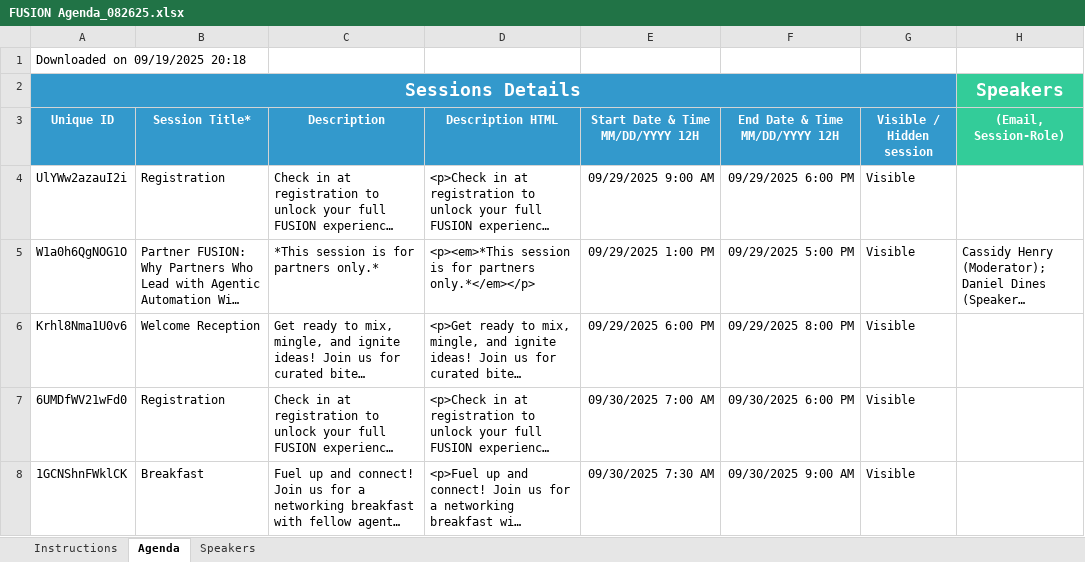
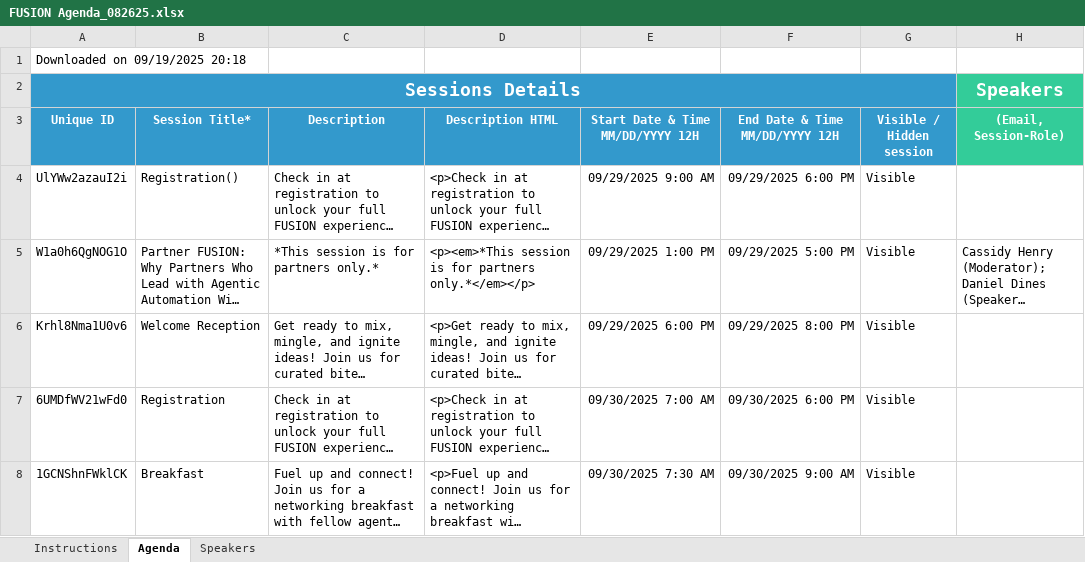
Before and after one commit to uipathlabs-dev/fusion-agenda, an Excel workbook: data/FUSION Agenda_082625.xlsx, sheet Agenda, drawn as a sheet; only a part is shown; long unchanged cells end in …; values as stored, in another font and other column widths than the file's, no borders; the diff covers the shown part only; the diff names each change by its address in the sheet, - before the commit and + after, or states it on an @@ line.

Commit message:
Update agenda Excel file via secure web upload\n\n📊 Uploaded: FUSION Agenda_082625.xlsx\n📅 Time: 2025-09-22T20:03:58.919Z\n🔐 Via: Secure Upload Interface

```diff
--- a/data/FUSION Agenda_082625.xlsx (sheet Agenda)
+++ b/data/FUSION Agenda_082625.xlsx (sheet Agenda)
-B4 (Session Title*): Registration
+B4 (Session Title*): Registration()
```
Also changed, not shown: 6 edited cells elsewhere in this sheet.
